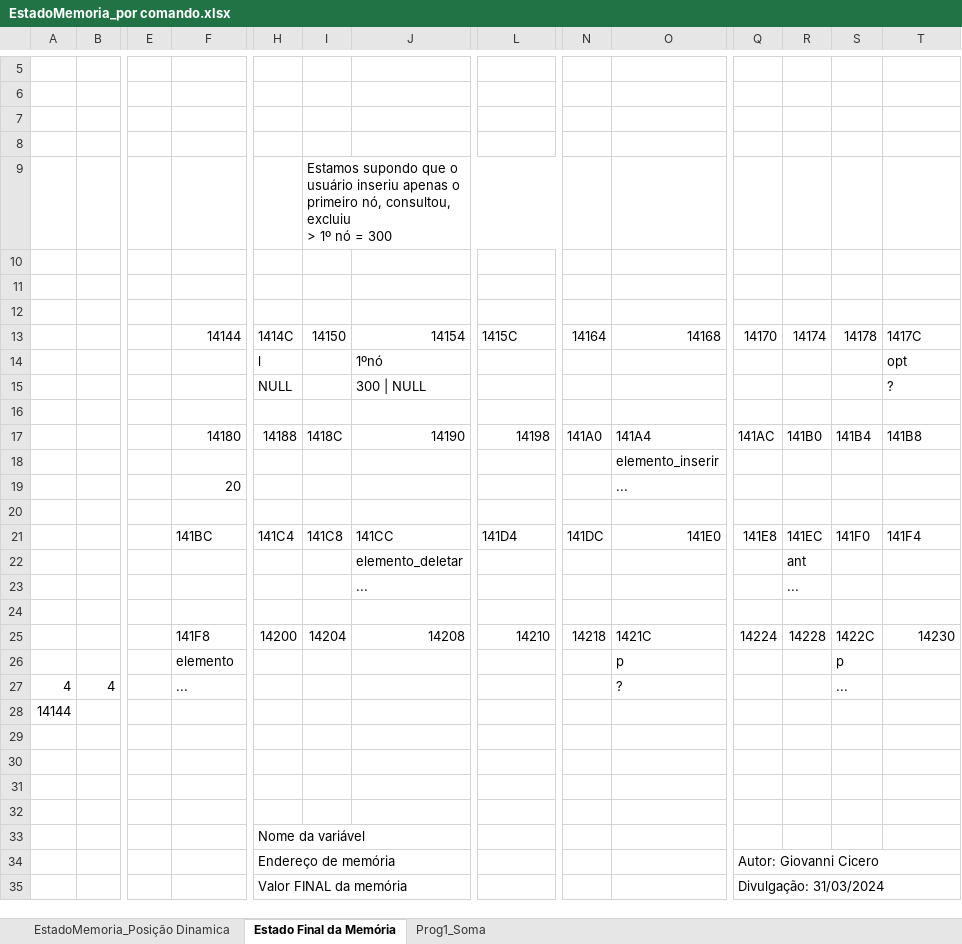
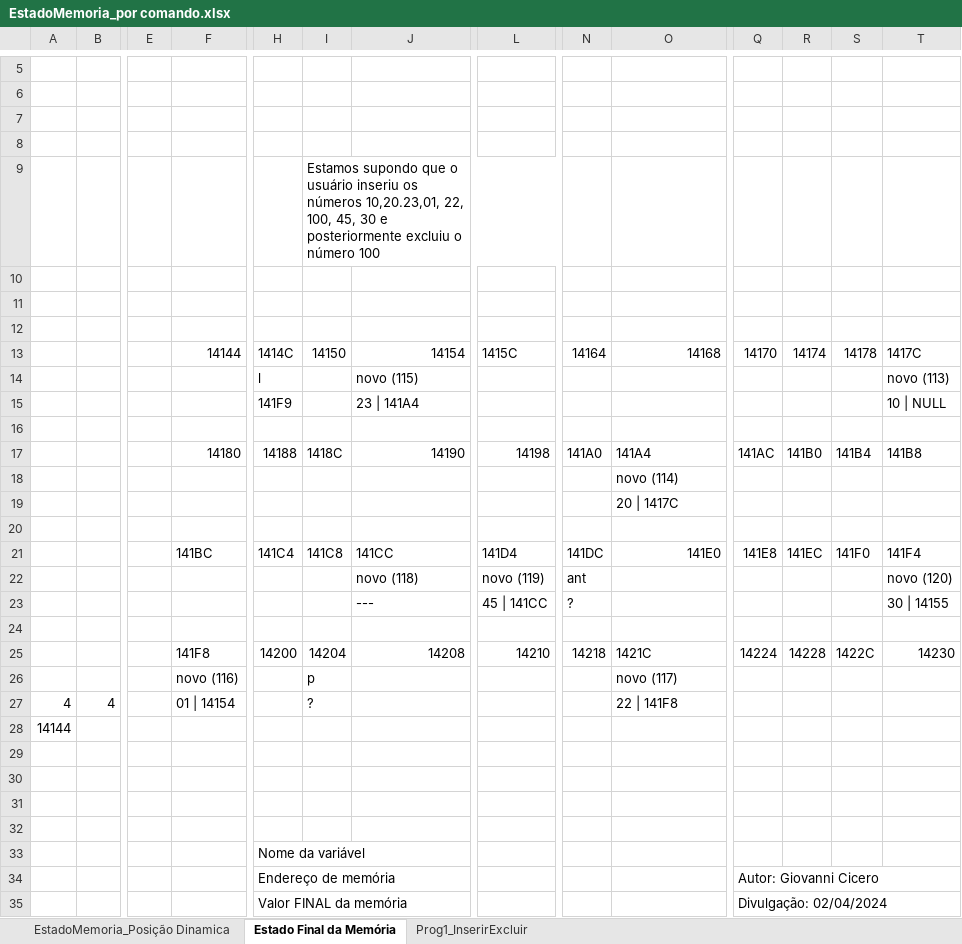
Before and after one commit to gcicero/FATEC-1AMS-2024, an Excel workbook: Entregas-Atividades-ED-2024/AtividadeB1-4/EstadoMemoria_por comando.xlsx, sheet Estado Final da Memória, drawn as a sheet; only a part is shown, gaps mark what is left out; values as stored, in another font and other column widths than the file's, no cell formats; charts and pictures not drawn; removed rows and columns are numbered as before the commit, all else as after; rows hold the shown columns only; ↵ is a line break in a cell; the diff names each change by its address in the sheet, - before the commit and + after, or states it on an @@ line.

```diff
--- a/Entregas-Atividades-ED-2024/AtividadeB1-4/EstadoMemoria_por comando.xlsx (sheet Estado Final da Memória)
+++ b/Entregas-Atividades-ED-2024/AtividadeB1-4/EstadoMemoria_por comando.xlsx (sheet Estado Final da Memória)
-sheet tab: Prog1_Soma
+sheet tab: Prog1_InserirExcluir
-I9: …usuário inseriu apenas o primeiro nó, consultou, excluiu ↵ > 1º nó = 300
+I9: …usuário inseriu os números 10,20.23,01, 22, 100, 45, 30 e posteriormente excluiu o número 100
-row 14:  |  |  |  | l |  | 1ºnó |  |  |  |  |  |  | opt
-row 15:  |  |  |  | NULL |  | 300 | NULL |  |  |  |  |  |  | ?
+row 14:  |  |  |  | l |  | novo (115) |  |  |  |  |  |  | novo (113)
+row 15:  |  |  |  | 141F9 |  | 23 | 141A4 |  |  |  |  |  |  | 10 | NULL
-O18: elemento_inserir
+O18: novo (114)
-row 19:  |  |  | 20 |  |  |  |  |  | ...
+row 19:  |  |  |  |  |  |  |  |  | 20 | 1417C
-row 22:  |  |  |  |  |  | elemento_deletar |  |  |  |  | ant
-row 23:  |  |  |  |  |  | ... |  |  |  |  | ...
+row 22:  |  |  |  |  |  | novo (118) | novo (119) | ant |  |  |  |  | novo (120)
+row 23:  |  |  |  |  |  | --- | 45 | 141CC | ? |  |  |  |  | 30 | 14155
-row 26:  |  |  | elemento |  |  |  |  |  | p |  |  | p
+row 26:  |  |  | novo (116) |  | p |  |  |  | novo (117)
-F27: ...
+F27: 01 | 14154
-I27: (empty)
+I27: ?
-O27: ?
+O27: 22 | 141F8
-S27: ...
+S27: (empty)
-Q35: Divulgação: 31/03/2024
+Q35: Divulgação: 02/04/2024
```
Also changed, not shown: sheet EstadoMemoria_Posição Dinamica, sheet Prog1_InserirExcluir, cell formats, 4 other files.
